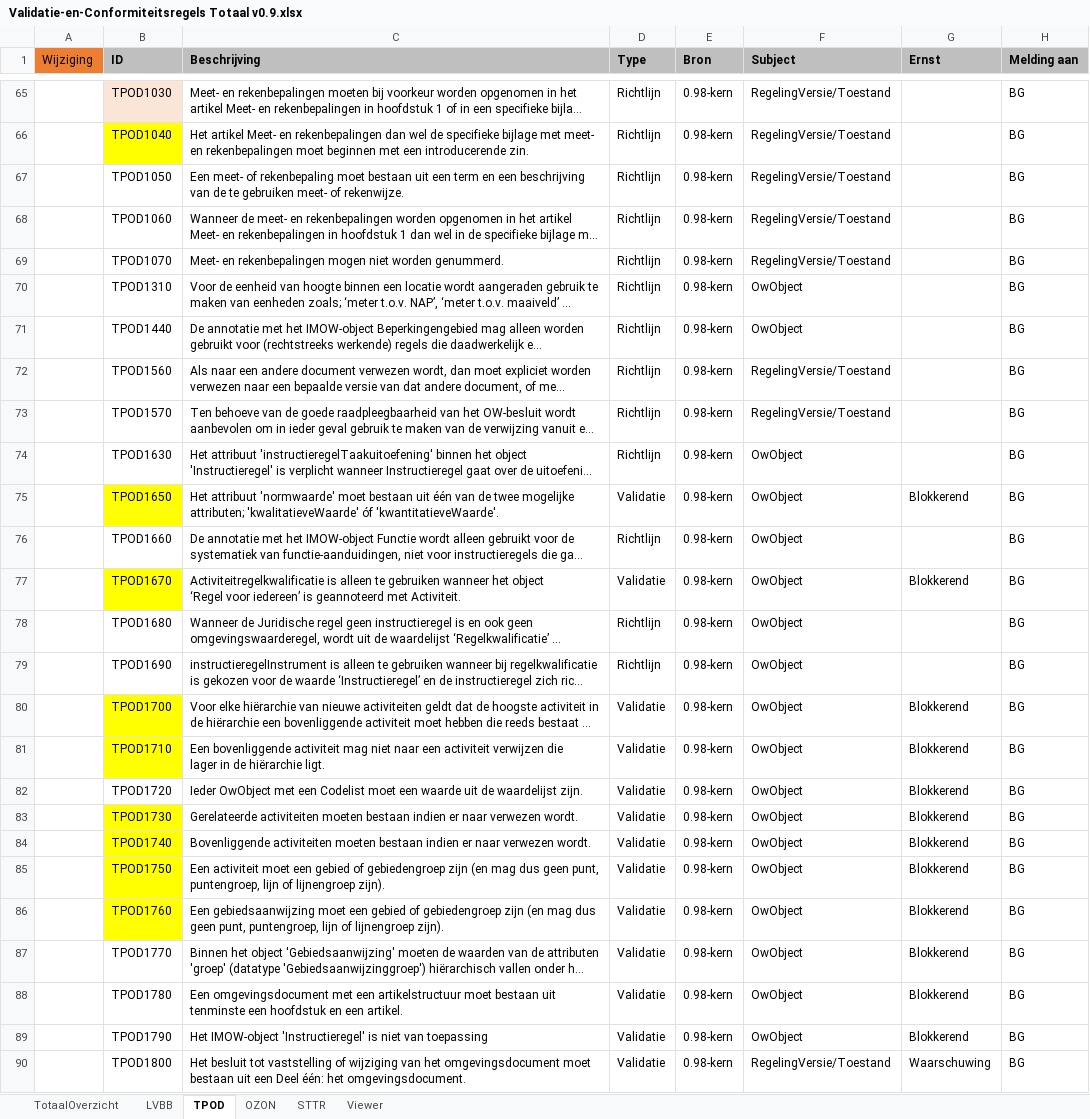
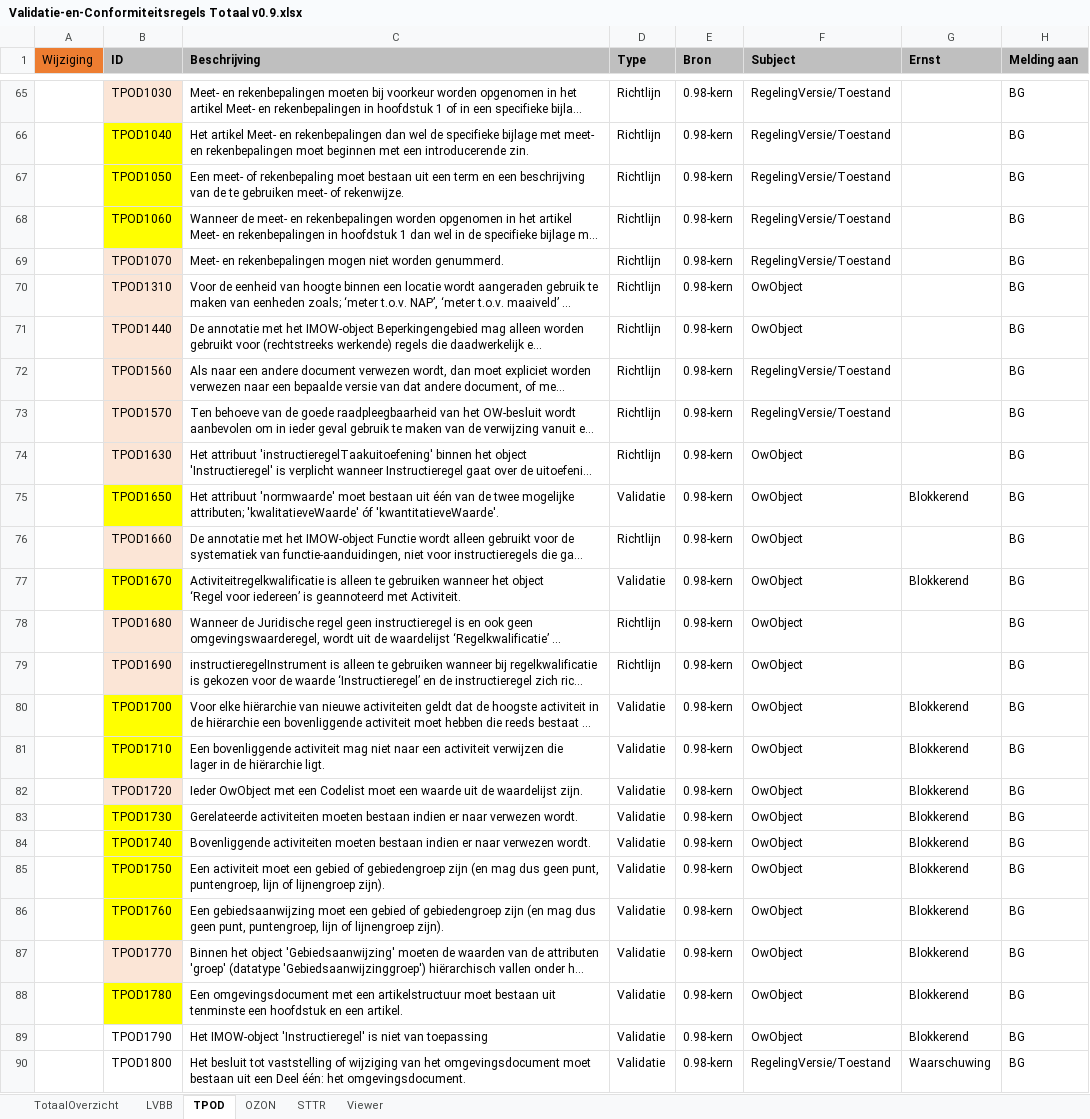
Before and after one commit to Geonovum/xml_schematron, an Excel workbook: 0.98-3-Validatie-_en_conformiteitsregels_TPOD/documenten/Validatie-en-Conformiteitsregels Totaal v0.9.xlsx, sheet TPOD, drawn as a sheet; only a part is shown, gaps mark what is left out; long unchanged cells end in …; values as stored, in another font and other column widths than the file's, no borders; conditional formats not drawn; the diff names each change by its address in the sheet, - before the commit and + after, or states it on an @@ line.

Commit message:
tpod_1780

```diff
--- a/0.98-3-Validatie-_en_conformiteitsregels_TPOD/documenten/Validatie-en-Conformiteitsregels Totaal v0.9.xlsx (sheet TPOD)
+++ b/0.98-3-Validatie-_en_conformiteitsregels_TPOD/documenten/Validatie-en-Conformiteitsregels Totaal v0.9.xlsx (sheet TPOD)
-B67:B68 fill: none
+B67:B68 fill: #FFFF00
-B69:B74 fill: none
+B69:B74 fill: #FBE5D6
-B76 fill: none
+B76 fill: #FBE5D6
-B78:B79 fill: none
+B78:B79 fill: #FBE5D6
-B82 fill: none
+B82 fill: #FBE5D6
-B87 fill: none
+B87 fill: #FBE5D6
-B88 fill: none
+B88 fill: #FFFF00
```
Also changed, not shown: 5 other files.
